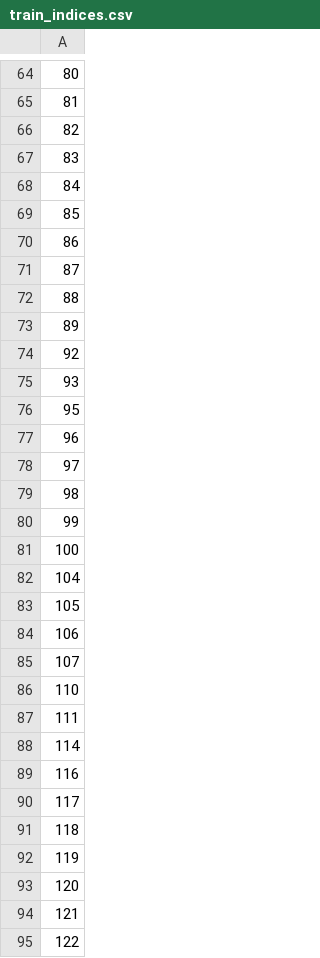
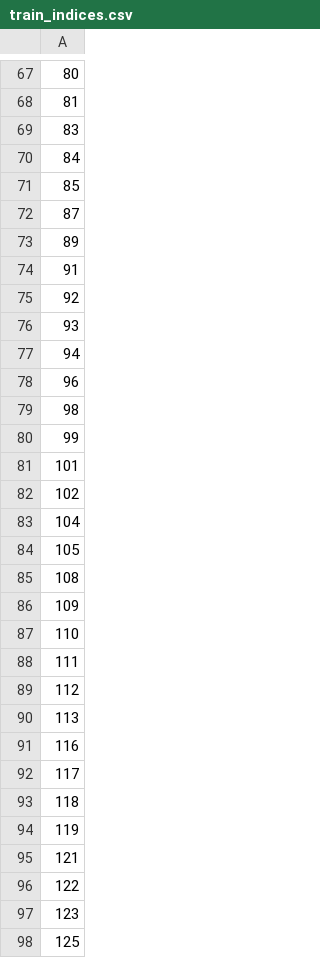
Before and after one commit to rei111111/Thesis_Project, a CSV file: data/train_indices.csv, drawn as a sheet; only a part is shown, gaps mark what is left out; the shorter side is filled out with more unchanged rows; removed rows and columns are numbered as before the commit, all else as after; the diff covers the shown part only; the diff names each change by its address in the sheet, - before the commit and + after, or states it on an @@ line.

```diff
--- a/data/train_indices.csv
+++ b/data/train_indices.csv
-row 66: 82
-row 70: 86
-row 72: 88
+row 74: 91
-A77: 95
+A77: 94
-row 78: 97
-A81: 100
+A81: 101
+row 82: 102
-A85: 106
+A85: 108
-A86: 107
+A86: 109
-A89: 114
+A89: 112
+row 90: 113
-row 93: 120
```
Also changed, not shown: 20 added rows, 18 removed rows and 10 edited cells elsewhere in this file, data/adhd_misinformation_dataset.csv, data/dataset.csv, 6 other files.
